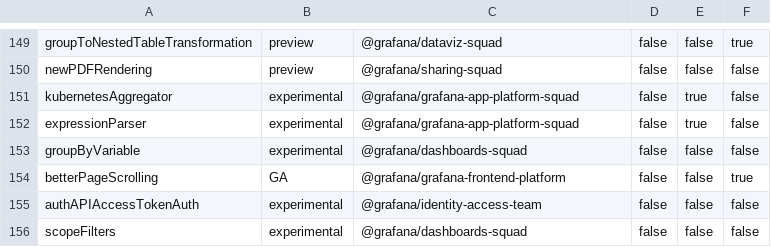
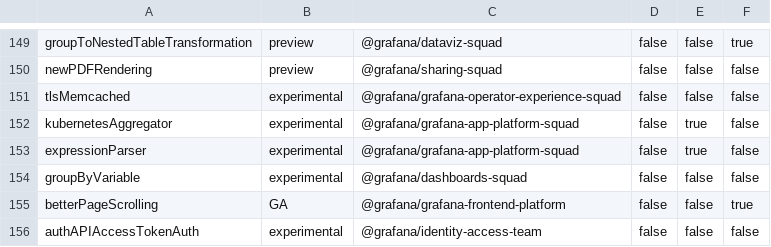
Before and after one commit to storpool/grafana, a CSV file: pkg/services/featuremgmt/toggles_gen.csv, drawn as a sheet; only a part is shown, gaps mark what is left out; the shorter side is filled out with more unchanged rows; the diff names each change by its address in the sheet, - before the commit and + after, or states it on an @@ line.

Commit message:
Caching: Implement mtls-enabled memcached integration (#84171)
* fix merge

* fix conflicts

* updating generated feature toggle code

* Fix go mod owner

* fix merge

* add dependency

* fix dependencies

* workspace sync

* go get

* work sync

* trying something

* fix

* add docs for tls config

* work sync

* adjust go mod

* try something

* move import to the correct file

---------

Co-authored-by: Michael Mandrus <michael.mandrus@grafana.com>

```diff
--- a/pkg/services/featuremgmt/toggles_gen.csv
+++ b/pkg/services/featuremgmt/toggles_gen.csv
+row 151: tlsMemcached | experimental | @grafana/grafana-operator-experience-squad | false | false | false
```
Also changed, not shown: 9 other files.
